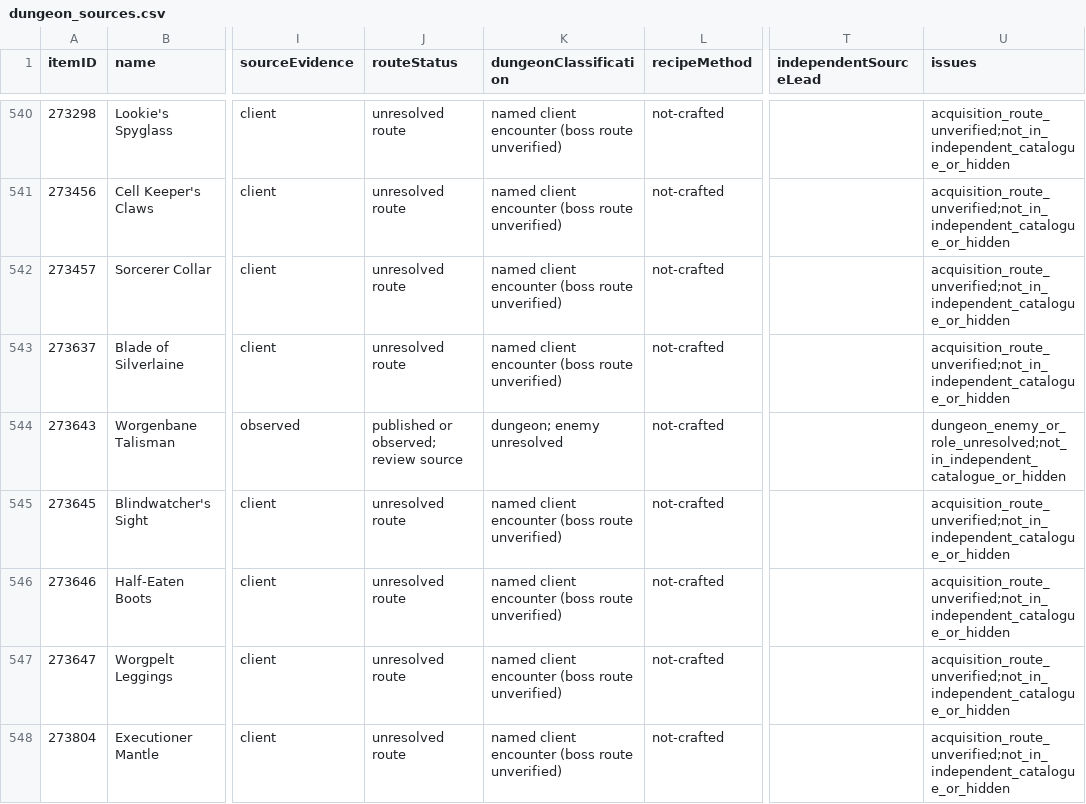
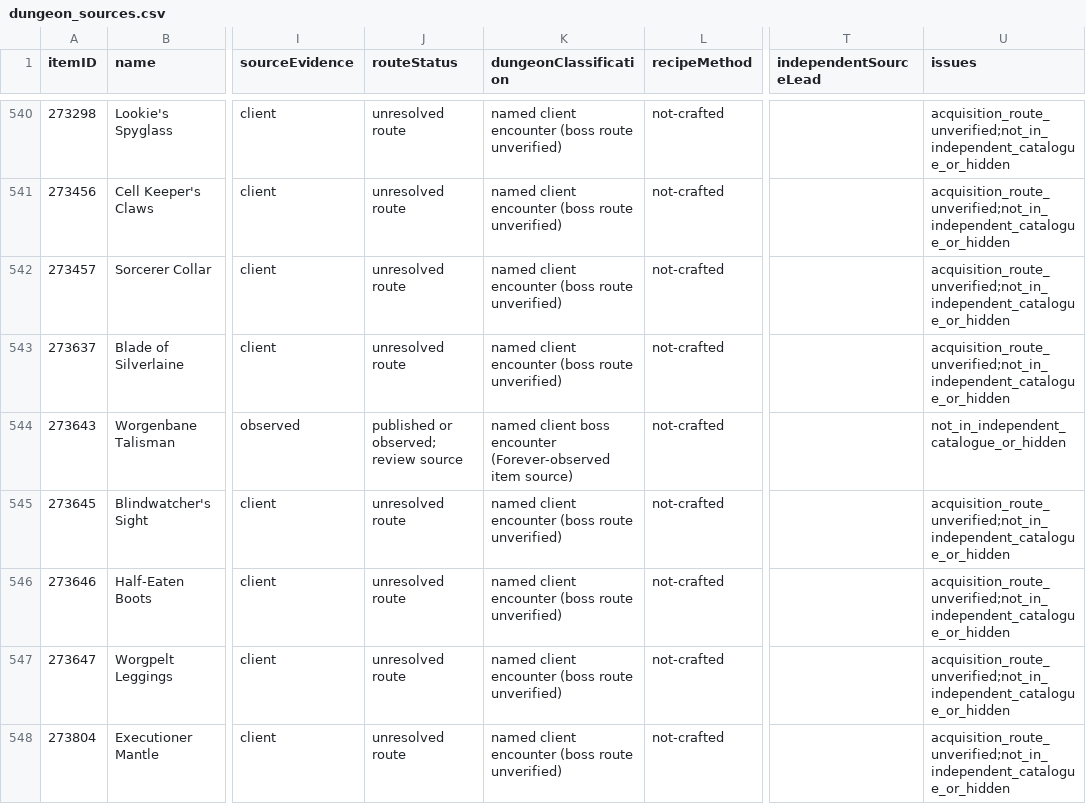
Before and after one commit to magicaddons/getgear, a CSV file: docs/source-audit-1-60/dungeon_sources.csv, drawn as a sheet; only a part is shown, gaps mark what is left out; the diff covers the shown part only; the diff names each change by its address in the sheet, - before the commit and + after, or states it on an @@ line.

```diff
--- a/docs/source-audit-1-60/dungeon_sources.csv
+++ b/docs/source-audit-1-60/dungeon_sources.csv
-K544 (dungeonClassification): dungeon; enemy unresolved
+K544 (dungeonClassification): named client boss encounter (Forever-observed item source)
-U544 (issues): dungeon_enemy_or_role_unresolved;not_in_independent_catalogue_or_hidden
+U544 (issues): not_in_independent_catalogue_or_hidden
```
Also changed, not shown: 80 edited cells elsewhere in this file, 6 other files.
